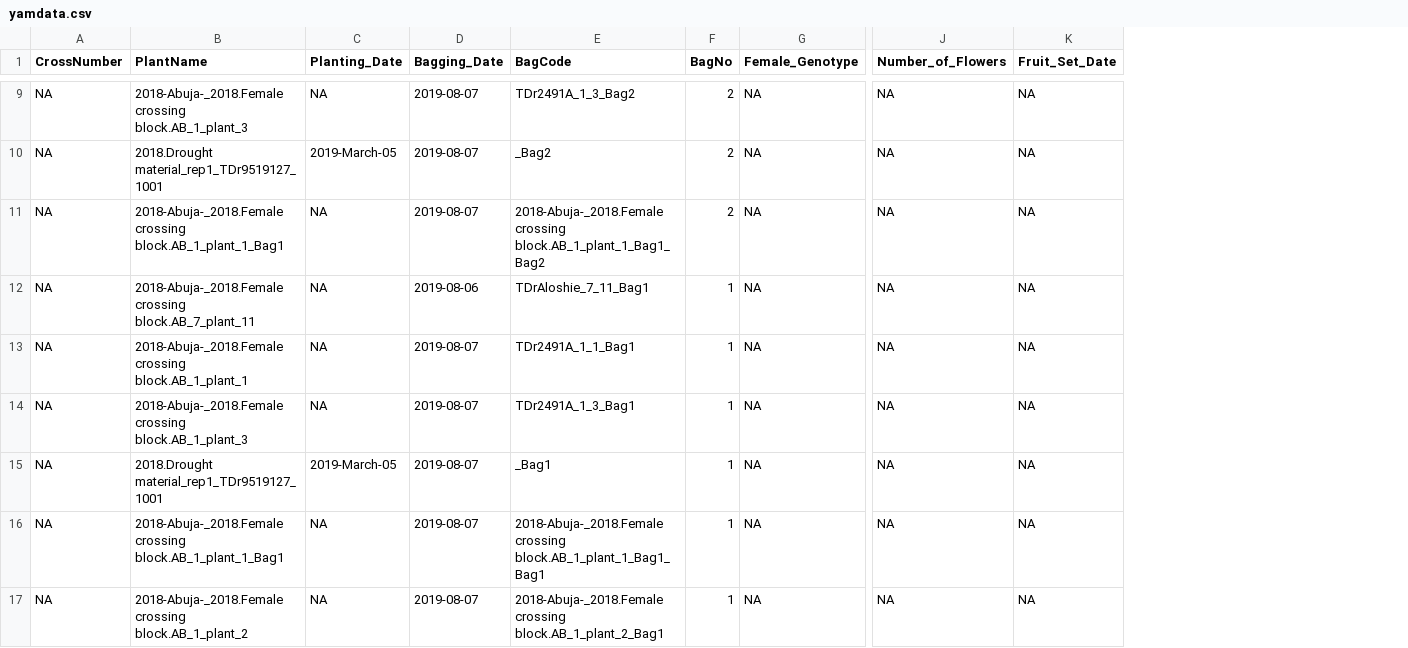
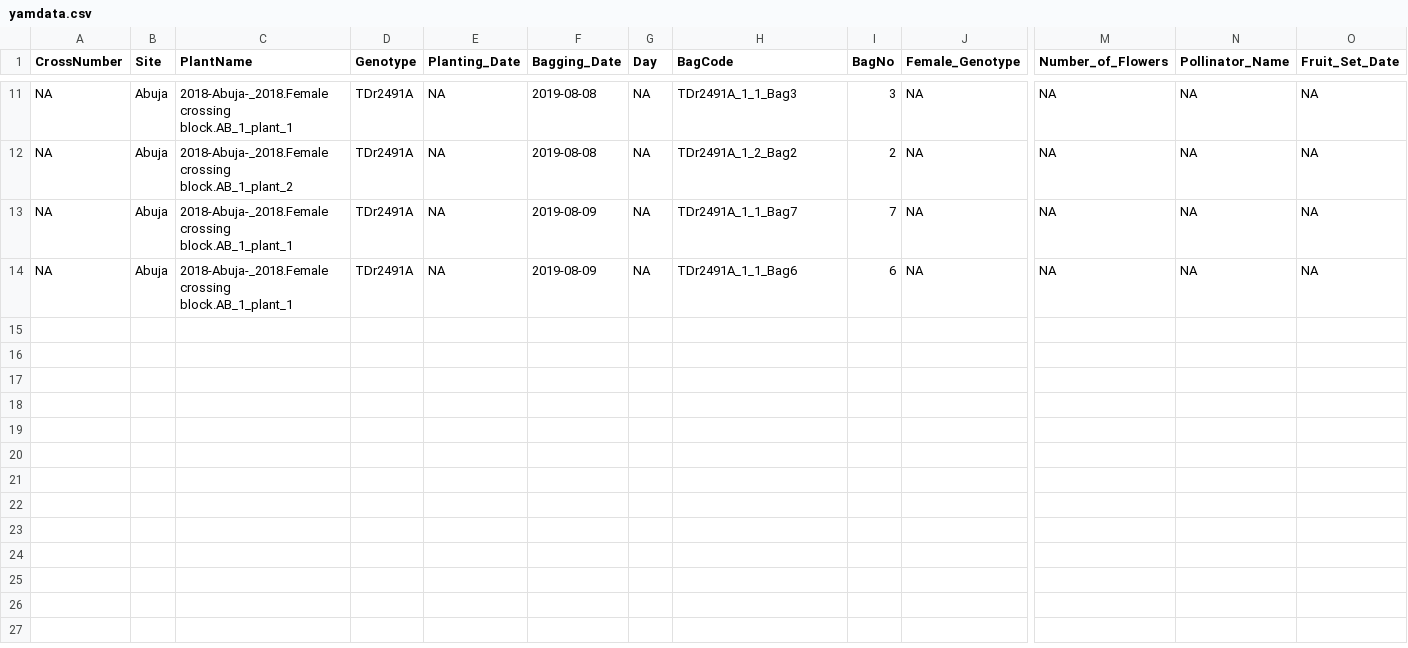
Before and after one commit to mkaranja/Yam-Cross, a CSV file: yamcross_app/data/yamdata.csv, drawn as a sheet; only a part is shown, gaps mark what is left out; removed rows and columns are numbered as before the commit, all else as after; rows hold the shown columns only; the diff covers the shown part only; the diff names each change by its address in the sheet, - before the commit and + after, or states it on an @@ line.

```diff
--- a/yamcross_app/data/yamdata.csv
+++ b/yamcross_app/data/yamdata.csv
+column B (Site), rows 11-14: all Abuja
+column D (Genotype), rows 11-14: all TDr2491A
+column G (Day), rows 11-14: all NA
+column N (Pollinator_Name), rows 11-14: all NA
-C11 (PlantName): 2018-Abuja-_2018.Female crossing block.AB_1_plant_3
+C11 (PlantName): 2018-Abuja-_2018.Female crossing block.AB_1_plant_1
-F11 (Bagging_Date): 2019-08-07
+F11 (Bagging_Date): 2019-08-08
-H11 (BagCode): TDr2491A_1_3_Bag2
+H11 (BagCode): TDr2491A_1_1_Bag3
-I11 (BagNo): 2
+I11 (BagNo): 3
-row 10: NA | 2018.Drought material_rep1_TDr9519127_1001 | 2019-March-05 | 2019-08-07 | _Bag2 | 2 | NA | NA | NA
-C12 (PlantName): 2018-Abuja-_2018.Female crossing block.AB_1_plant_1_Bag1
+C12 (PlantName): 2018-Abuja-_2018.Female crossing block.AB_1_plant_2
-F12 (Bagging_Date): 2019-08-07
+F12 (Bagging_Date): 2019-08-08
-H12 (BagCode): 2018-Abuja-_2018.Female crossing block.AB_1_plant_1_Bag1_Bag2
+H12 (BagCode): TDr2491A_1_2_Bag2
-row 12: NA | 2018-Abuja-_2018.Female crossing block.AB_7_plant_11 | NA | 2019-08-06 | TDrAloshie_7_11_Bag1 | 1 | NA | NA | NA
-F13:F14 (Bagging_Date): 2019-08-07
+F13:F14 (Bagging_Date): 2019-08-09
-H13 (BagCode): TDr2491A_1_1_Bag1
+H13 (BagCode): TDr2491A_1_1_Bag7
-I13 (BagNo): 1
+I13 (BagNo): 7
-C14 (PlantName): 2018-Abuja-_2018.Female crossing block.AB_1_plant_3
+C14 (PlantName): 2018-Abuja-_2018.Female crossing block.AB_1_plant_1
-H14 (BagCode): TDr2491A_1_3_Bag1
+H14 (BagCode): TDr2491A_1_1_Bag6
-I14 (BagNo): 1
+I14 (BagNo): 6
-row 15: NA | 2018.Drought material_rep1_TDr9519127_1001 | 2019-March-05 | 2019-08-07 | _Bag1 | 1 | NA | NA | NA
-row 16: NA | 2018-Abuja-_2018.Female crossing block.AB_1_plant_1_Bag1 | NA | 2019-08-07 | 2018-Abuja-_2018.Female crossing block.AB_1_plant_1_Bag1_Bag1 | 1 | NA | NA | NA
-row 17: NA | 2018-Abuja-_2018.Female crossing block.AB_1_plant_2 | NA | 2019-08-07 | 2018-Abuja-_2018.Female crossing block.AB_1_plant_2_Bag1 | 1 | NA | NA | NA
```
Also changed, not shown: 2 added rows and 27 edited cells elsewhere in this file, yamcross_app/data/familydata.csv, 14 other files.
